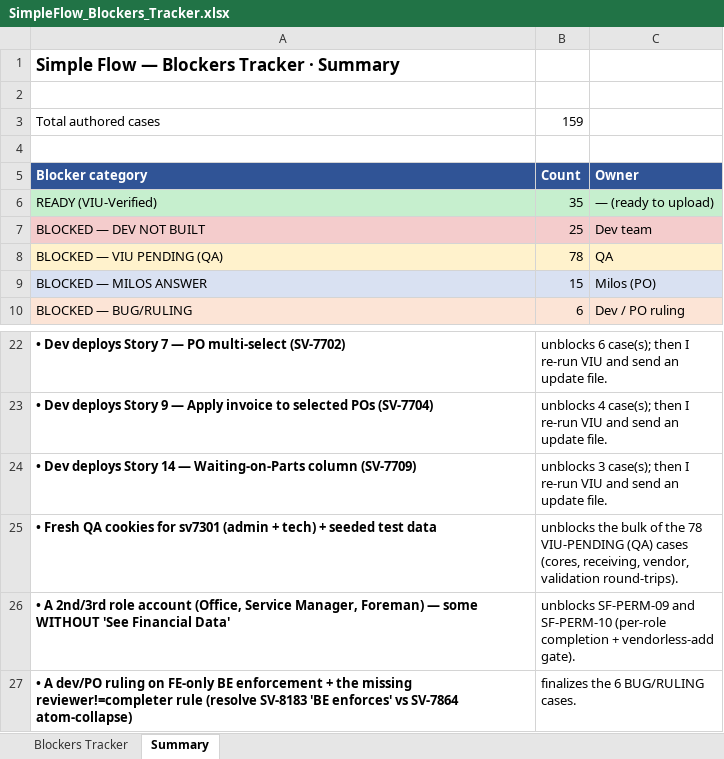
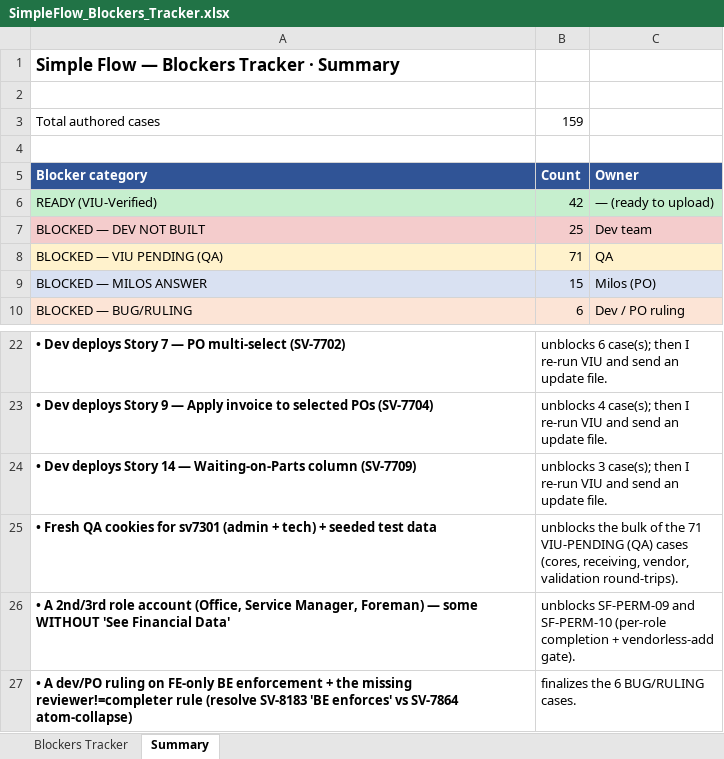
Before and after one commit to bilalmuzamil-sketch/Manual-test-Cases, an Excel workbook: build/simple-flow/SimpleFlow_Blockers_Tracker.xlsx, sheet Summary, drawn as a sheet; only a part is shown, gaps mark what is left out; values as stored, in another font and other column widths than the file's, no borders; the diff names each change by its address in the sheet, - before the commit and + after, or states it on an @@ line.

```diff
--- a/build/simple-flow/SimpleFlow_Blockers_Tracker.xlsx (sheet Summary)
+++ b/build/simple-flow/SimpleFlow_Blockers_Tracker.xlsx (sheet Summary)
-B6: 35
+B6: 42
-B8: 78
+B8: 71
-B25: …of the 78 VIU-PENDING (QA)…
+B25: …of the 71 VIU-PENDING (QA)…
```
Also changed, not shown: sheet Blockers Tracker, build/simple-flow/SimpleFlow_V1_TestCases.xlsx, 12 other files.
